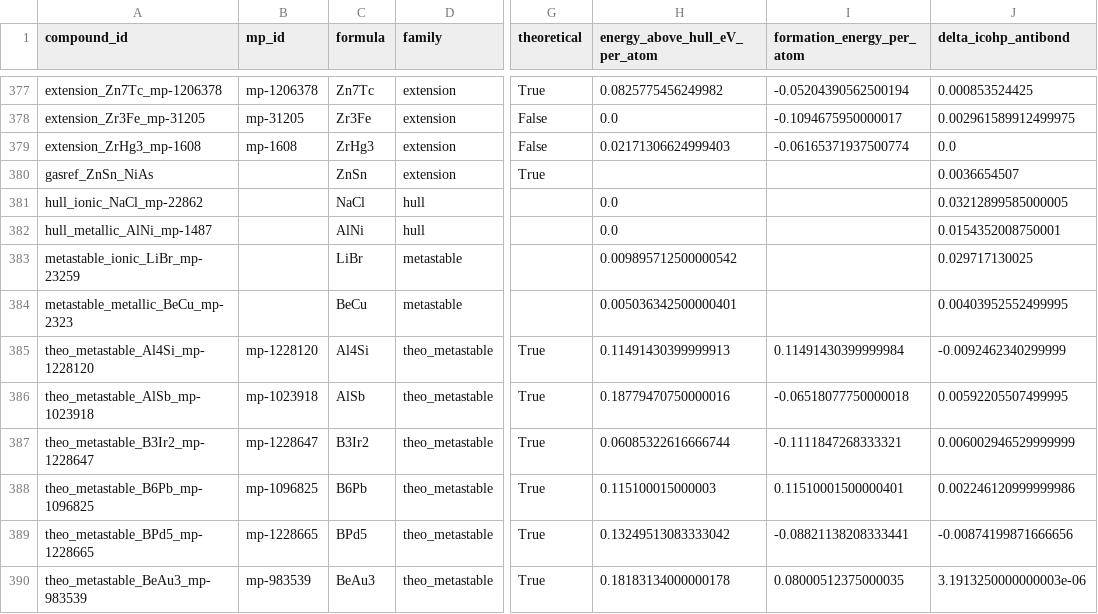
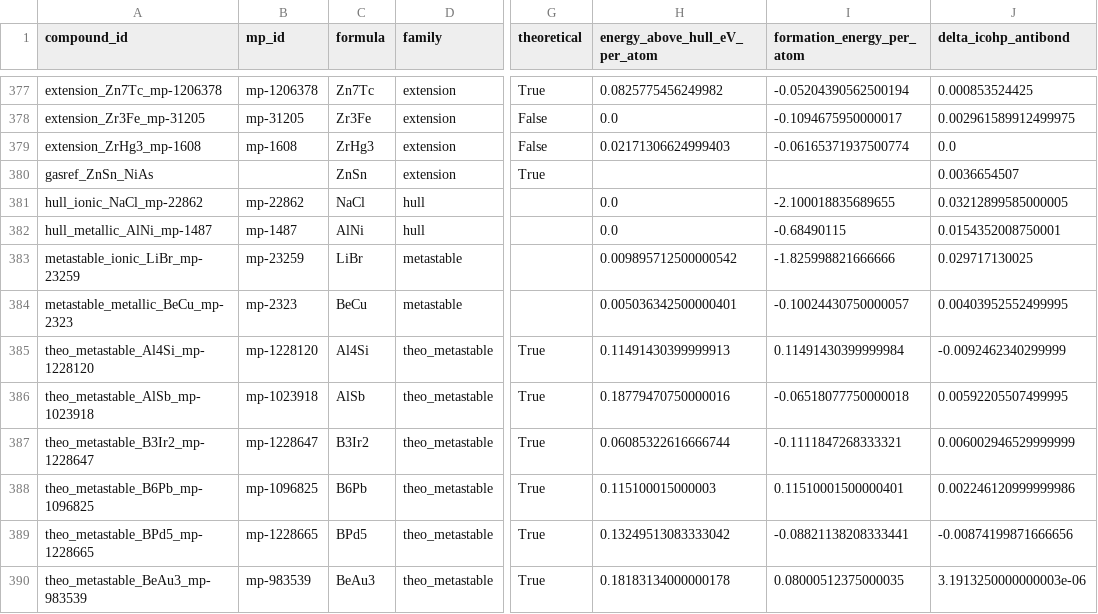
Before and after one commit to John-Akapulco/viability, a CSV file: analysis/delta_antibonding_case1.csv, drawn as a sheet; only a part is shown, gaps mark what is left out; the diff names each change by its address in the sheet, - before the commit and + after, or states it on an @@ line.

```diff
--- a/analysis/delta_antibonding_case1.csv
+++ b/analysis/delta_antibonding_case1.csv
-B381 (mp_id): (empty)
+B381 (mp_id): mp-22862
-I381 (formation_energy_per_atom): (empty)
+I381 (formation_energy_per_atom): -2.100018835689655
-B382 (mp_id): (empty)
+B382 (mp_id): mp-1487
-I382 (formation_energy_per_atom): (empty)
+I382 (formation_energy_per_atom): -0.68490115
-B383 (mp_id): (empty)
+B383 (mp_id): mp-23259
-I383 (formation_energy_per_atom): (empty)
+I383 (formation_energy_per_atom): -1.825998821666666
-B384 (mp_id): (empty)
+B384 (mp_id): mp-2323
-I384 (formation_energy_per_atom): (empty)
+I384 (formation_energy_per_atom): -0.10024430750000057
```
Also changed, not shown: 5 other files.
